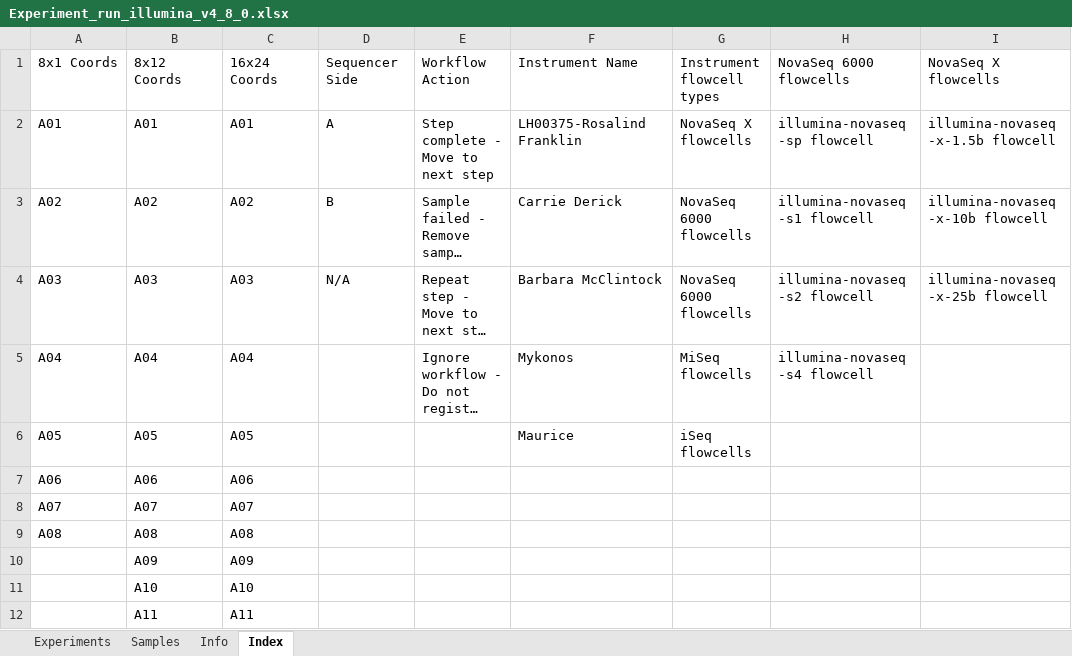
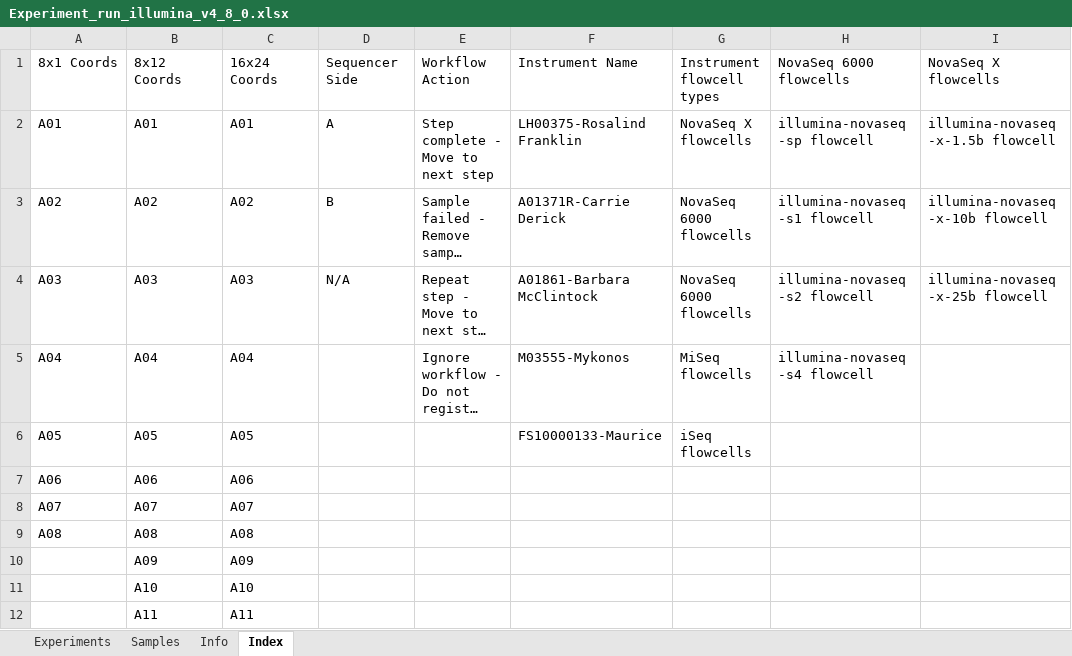
Before and after one commit to c3g/freezeman, an Excel workbook: backend/fms_core/static/submission_templates/Experiment_run_illumina_v4_8_0.xlsx, sheet Index, drawn as a sheet; only a part is shown; long unchanged cells end in …; values as stored, in another font and other column widths than the file's, no borders; the diff names each change by its address in the sheet, - before the commit and + after, or states it on an @@ line.

Commit message:
add serial number to instruments

```diff
--- a/backend/fms_core/static/submission_templates/Experiment_run_illumina_v4_8_0.xlsx (sheet Index)
+++ b/backend/fms_core/static/submission_templates/Experiment_run_illumina_v4_8_0.xlsx (sheet Index)
-F3: Carrie Derick
+F3: A01371R-Carrie Derick
-F4: Barbara McClintock
+F4: A01861-Barbara McClintock
-F5: Mykonos
+F5: M03555-Mykonos
-F6: Maurice
+F6: FS10000133-Maurice
```
